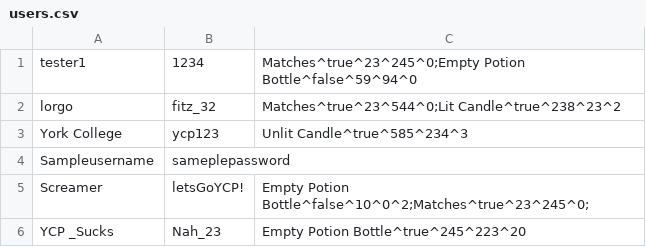
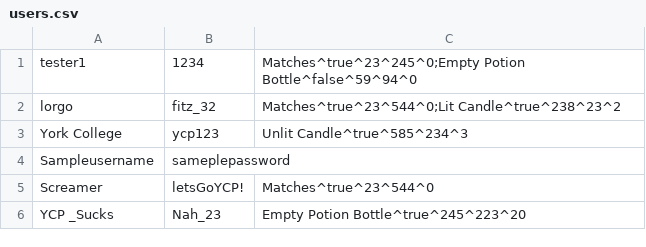
Before and after one commit to RiannaBarrett/Escape-From-The-Zeller-Cellar, a CSV file: CS320_Project/src/edu/ycp/cs320/project/persist/res/users.csv, drawn as a sheet.

```diff
--- a/CS320_Project/src/edu/ycp/cs320/project/persist/res/users.csv
+++ b/CS320_Project/src/edu/ycp/cs320/project/persist/res/users.csv
@@ -4,3 +4,3 @@ York College|ycp123|Unlit Candle^true^585^234^3
 Sampleusername|sameplepassword|
-Screamer|letsGoYCP!|Empty Potion Bottle^false^10^0^2;Matches^true^23^245^0;
+Screamer|letsGoYCP!|Matches^true^23^544^0
 YCP _Sucks|Nah_23|Empty Potion Bottle^true^245^223^20
```
Also changed, not shown: CS320_Project/src/edu/ycp/cs320/project/persist/res/rooms.csv, 14 other files.
